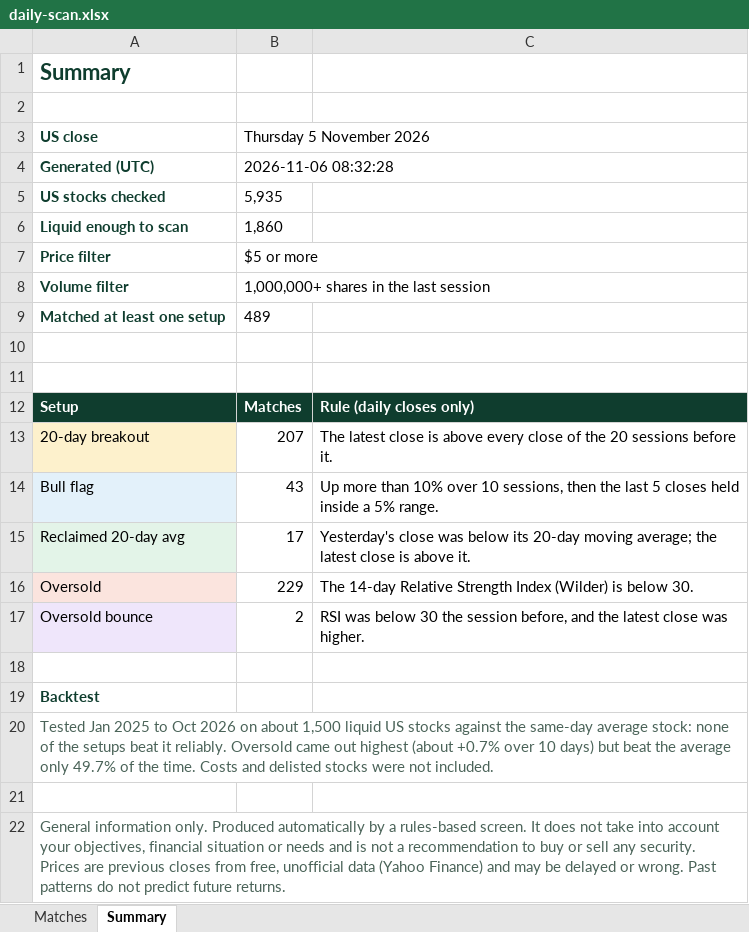
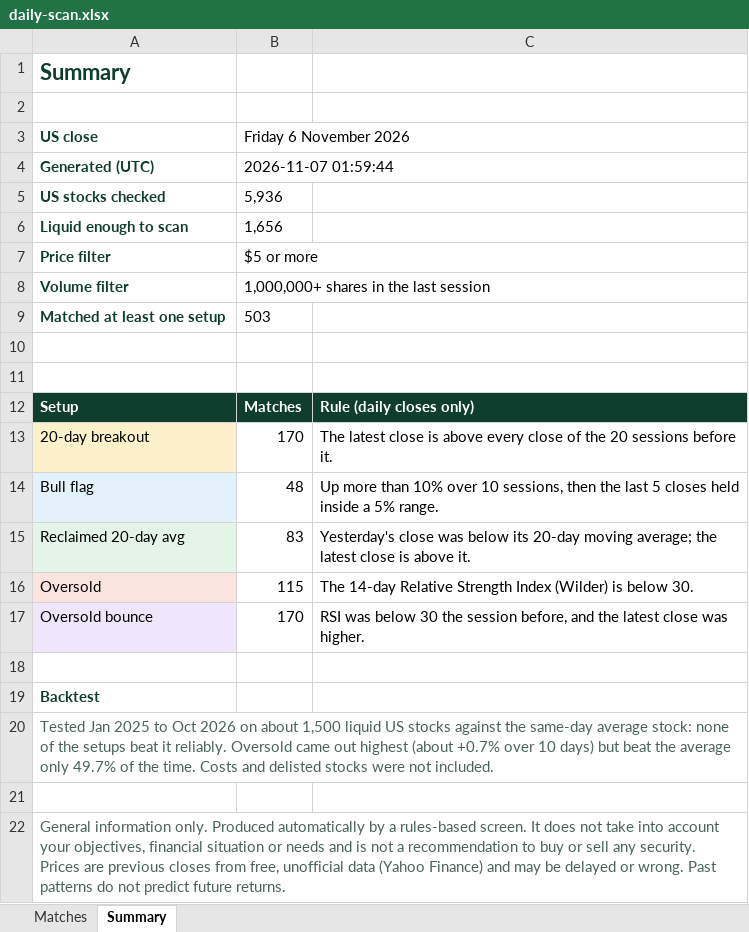
Before and after one commit to RohanTainwala/Finingale, an Excel workbook: data/daily-scan.xlsx, sheet Summary, drawn as a sheet; values as stored, in another font and other column widths than the file's, no borders; the diff names each change by its address in the sheet, - before the commit and + after, or states it on an @@ line.

```diff
--- a/data/daily-scan.xlsx (sheet Summary)
+++ b/data/daily-scan.xlsx (sheet Summary)
-B3: Thursday 5 November 2026
+B3: Friday 6 November 2026
-B4 (Friday 6 November 2026): 2026-11-06 08:32:28
+B4 (Friday 6 November 2026): 2026-11-07 01:59:44
-B5 (Friday 6 November 2026): 5,935
+B5 (Friday 6 November 2026): 5,936
-B6 (Friday 6 November 2026): 1,860
+B6 (Friday 6 November 2026): 1,656
-B9 (Friday 6 November 2026): 489
+B9 (Friday 6 November 2026): 503
-B13 (Friday 6 November 2026): 207
+B13 (Friday 6 November 2026): 170
-B14 (Friday 6 November 2026): 43
+B14 (Friday 6 November 2026): 48
-B15 (Friday 6 November 2026): 17
+B15 (Friday 6 November 2026): 83
-B16 (Friday 6 November 2026): 229
+B16 (Friday 6 November 2026): 115
-B17 (Friday 6 November 2026): 2
+B17 (Friday 6 November 2026): 170
```
Also changed, not shown: sheet Matches, 1 other file.
